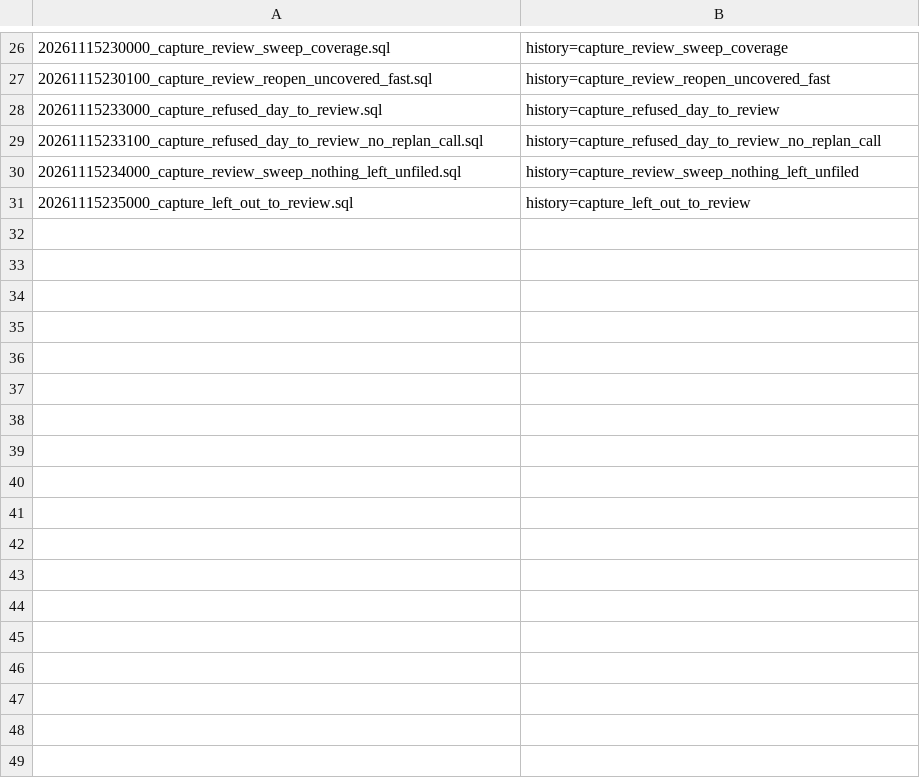
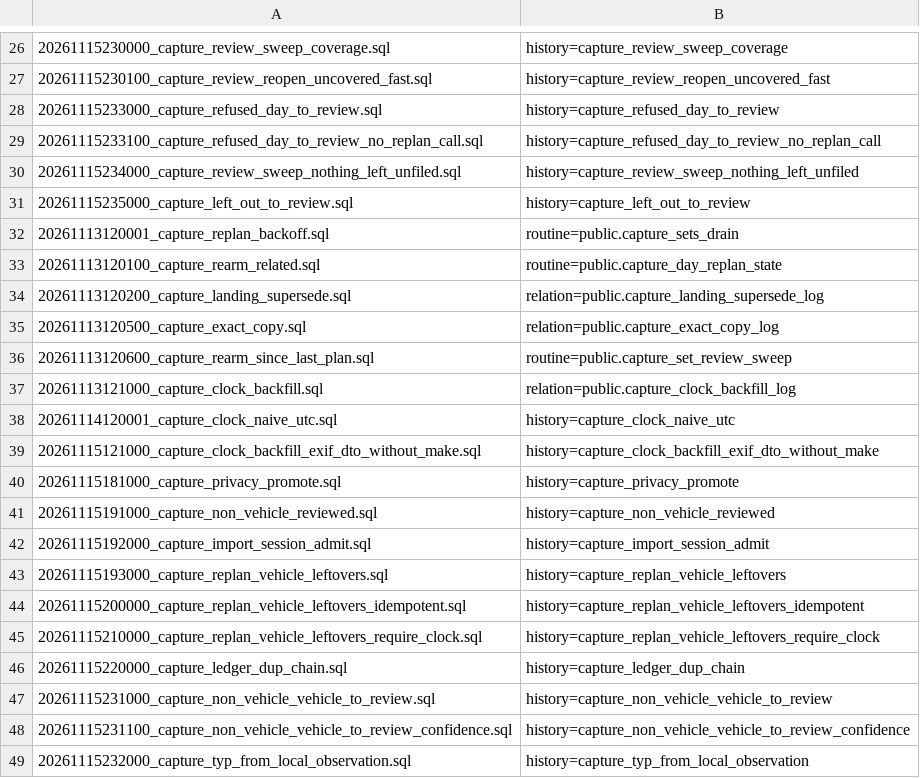
Before and after one commit to sss97133/nuke, a TSV file: supabase/recorded-applied-migrations.tsv, drawn as a sheet; only a part is shown, gaps mark what is left out.

```diff
--- a/supabase/recorded-applied-migrations.tsv
+++ b/supabase/recorded-applied-migrations.tsv
@@ -31 +31,19 @@
 20261115235000_capture_left_out_to_review.sql	history=capture_left_out_to_review
+20261113120001_capture_replan_backoff.sql	routine=public.capture_sets_drain
+20261113120100_capture_rearm_related.sql	routine=public.capture_day_replan_state
+20261113120200_capture_landing_supersede.sql	relation=public.capture_landing_supersede_log
+20261113120500_capture_exact_copy.sql	relation=public.capture_exact_copy_log
+20261113120600_capture_rearm_since_last_plan.sql	routine=public.capture_set_review_sweep
+20261113121000_capture_clock_backfill.sql	relation=public.capture_clock_backfill_log
+20261114120001_capture_clock_naive_utc.sql	history=capture_clock_naive_utc
+20261115121000_capture_clock_backfill_exif_dto_without_make.sql	history=capture_clock_backfill_exif_dto_without_make
+20261115181000_capture_privacy_promote.sql	history=capture_privacy_promote
+20261115191000_capture_non_vehicle_reviewed.sql	history=capture_non_vehicle_reviewed
+20261115192000_capture_import_session_admit.sql	history=capture_import_session_admit
+20261115193000_capture_replan_vehicle_leftovers.sql	history=capture_replan_vehicle_leftovers
+20261115200000_capture_replan_vehicle_leftovers_idempotent.sql	history=capture_replan_vehicle_leftovers_idempotent
+20261115210000_capture_replan_vehicle_leftovers_require_clock.sql	history=capture_replan_vehicle_leftovers_require_clock
+20261115220000_capture_ledger_dup_chain.sql	history=capture_ledger_dup_chain
+20261115231000_capture_non_vehicle_vehicle_to_review.sql	history=capture_non_vehicle_vehicle_to_review
+20261115231100_capture_non_vehicle_vehicle_to_review_confidence.sql	history=capture_non_vehicle_vehicle_to_review_confidence
+20261115232000_capture_typ_from_local_observation.sql	history=capture_typ_from_local_observation
```
Also changed, not shown: 9 other files.
